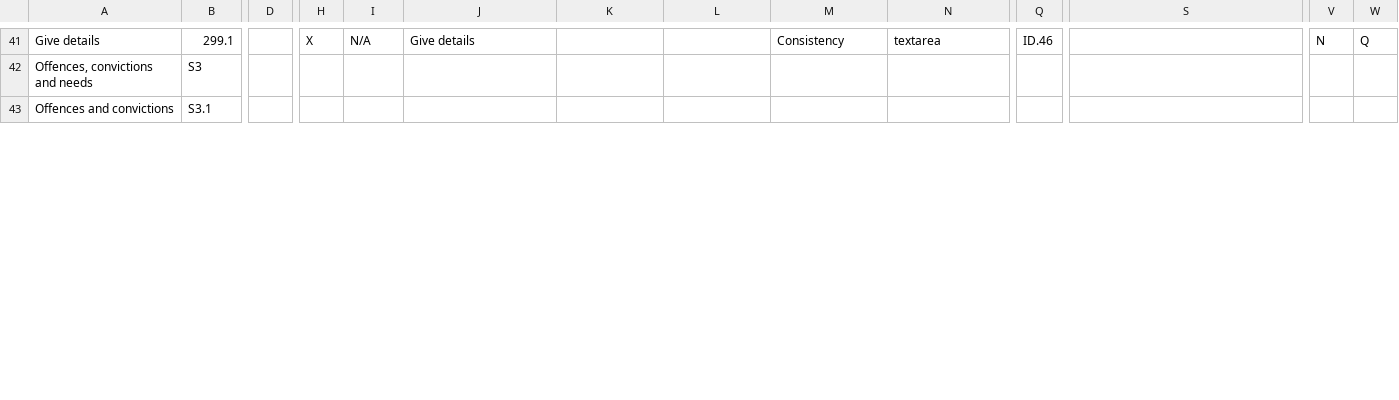
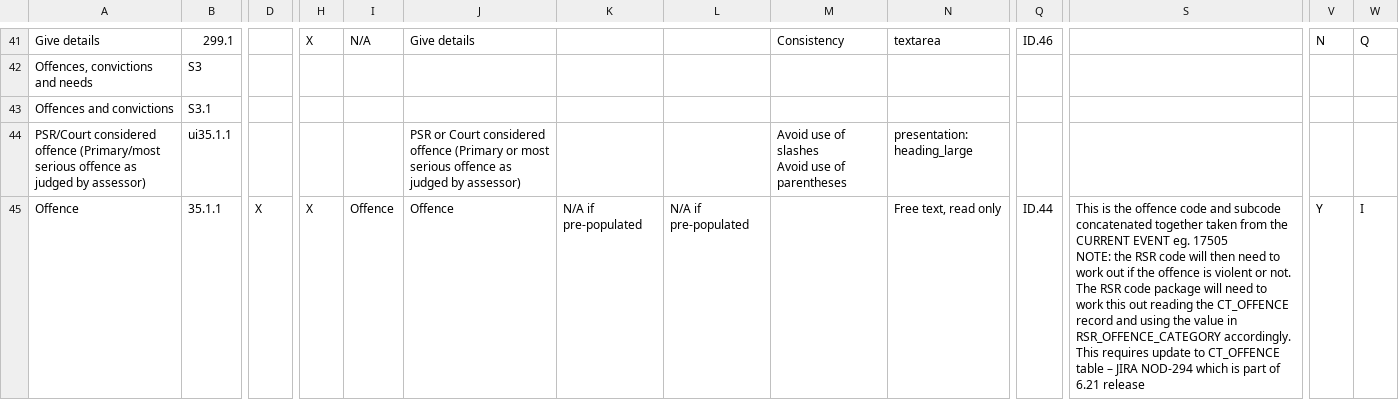
Before and after one commit to ministryofjustice/hmpps-assessments-api, a CSV file: psr/assessments/0001_reordered_short-form_psr_assessment_2-2_OASys_OGRS_and_RSR_only.csv, drawn as a sheet; only a part is shown, gaps mark what is left out; rows hold the shown columns only; ↵ is a line break in a cell; the diff covers the shown part only; the diff names each change by its address in the sheet, - before the commit and + after, or states it on an @@ line.

```diff
--- a/psr/assessments/0001_reordered_short-form_psr_assessment_2-2_OASys_OGRS_and_RSR_only.csv
+++ b/psr/assessments/0001_reordered_short-form_psr_assessment_2-2_OASys_OGRS_and_RSR_only.csv
+row 44: PSR/Court considered offence (Primary/most serious offence as judged by assessor) | ui35.1.1 |  |  |  | PSR or Court considered offence (Primary or most serious offence as judged by assessor) |  |  | Avoid use of slashes ↵ Avoid use of parentheses | presentation: heading_large
+row 45: Offence | 35.1.1 | X | X | Offence | Offence | N/A if pre-populated | N/A if pre-populated |  | Free text, read only | ID.44 | This is the offence code and subcode concatenated together taken from the CURRENT EVENT eg. 17505 ↵ NOTE: the RSR code will then need to work out if the offence is violent or not. The RSR code package will need to work this out reading the CT_OFFENCE record and using the value in RSR_OFFENCE_CATEGORY accordingly. ↵ This requires update to CT_OFFENCE table – JIRA NOD-294 which is part of 6.21 release | Y | I
```
Also changed, not shown: 4 added rows and 20 edited cells elsewhere in this file, psr/data/uuids/answer-schema-group-uuids.csv, psr/data/uuids/answer-schema-uuids.csv, 5 other files.
